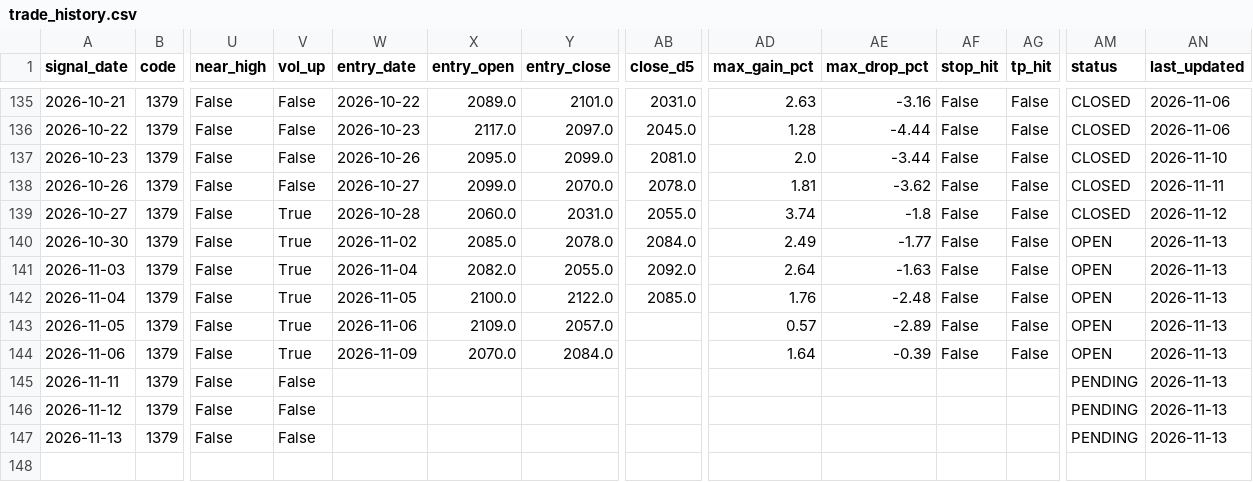
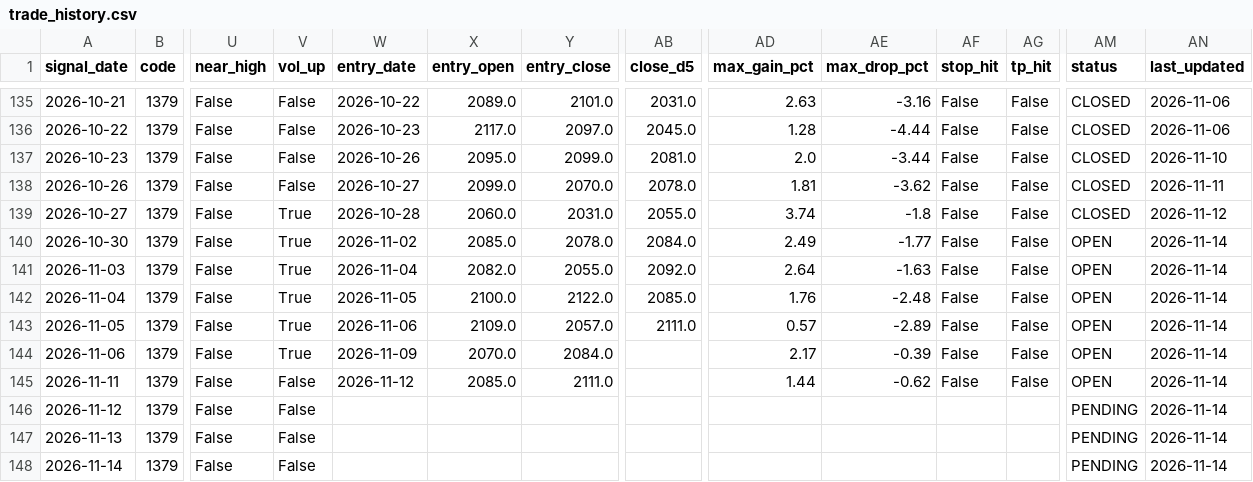
Before and after one commit to MANDAI0571/stock-news-monitor, a CSV file: data/trade_history.csv, drawn as a sheet; only a part is shown, gaps mark what is left out; rows hold the shown columns only; the diff names each change by its address in the sheet, - before the commit and + after, or states it on an @@ line.

```diff
--- a/data/trade_history.csv
+++ b/data/trade_history.csv
-AN140:AN147 (last_updated): 2026-11-13
+AN140:AN147 (last_updated): 2026-11-14
-AB143 (close_d5): (empty)
+AB143 (close_d5): 2111.0
-AD144 (max_gain_pct): 1.64
+AD144 (max_gain_pct): 2.17
-W145 (entry_date): (empty)
+W145 (entry_date): 2026-11-12
-X145 (entry_open): (empty)
+X145 (entry_open): 2085.0
-Y145 (entry_close): (empty)
+Y145 (entry_close): 2111.0
-AD145 (max_gain_pct): (empty)
+AD145 (max_gain_pct): 1.44
-AE145 (max_drop_pct): (empty)
+AE145 (max_drop_pct): -0.62
-AF145 (stop_hit): (empty)
+AF145 (stop_hit): False
-AG145 (tp_hit): (empty)
+AG145 (tp_hit): False
-AM145 (status): PENDING
+AM145 (status): OPEN
+row 148: 2026-11-14 | 1379 | False | False |  |  |  |  |  |  |  |  | PENDING | 2026-11-14
```
Also changed, not shown: 1 other file.
